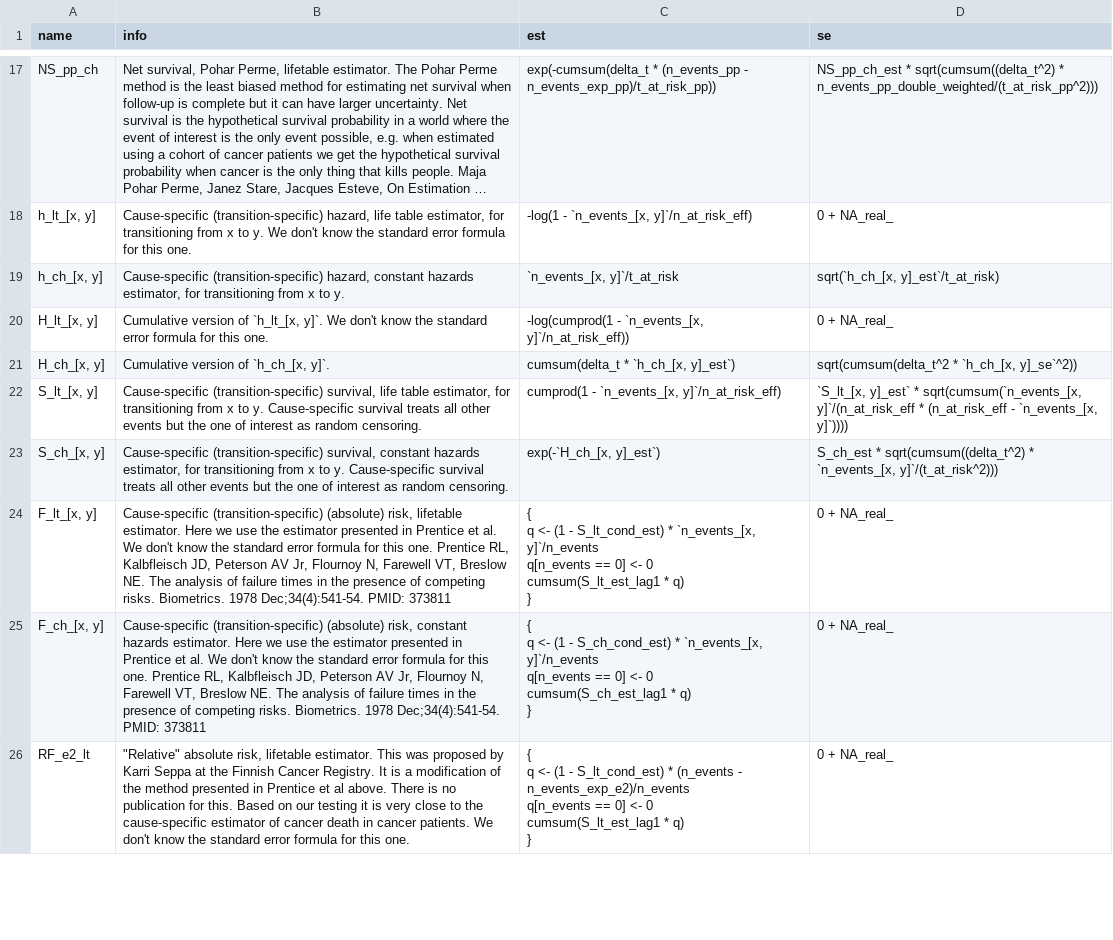
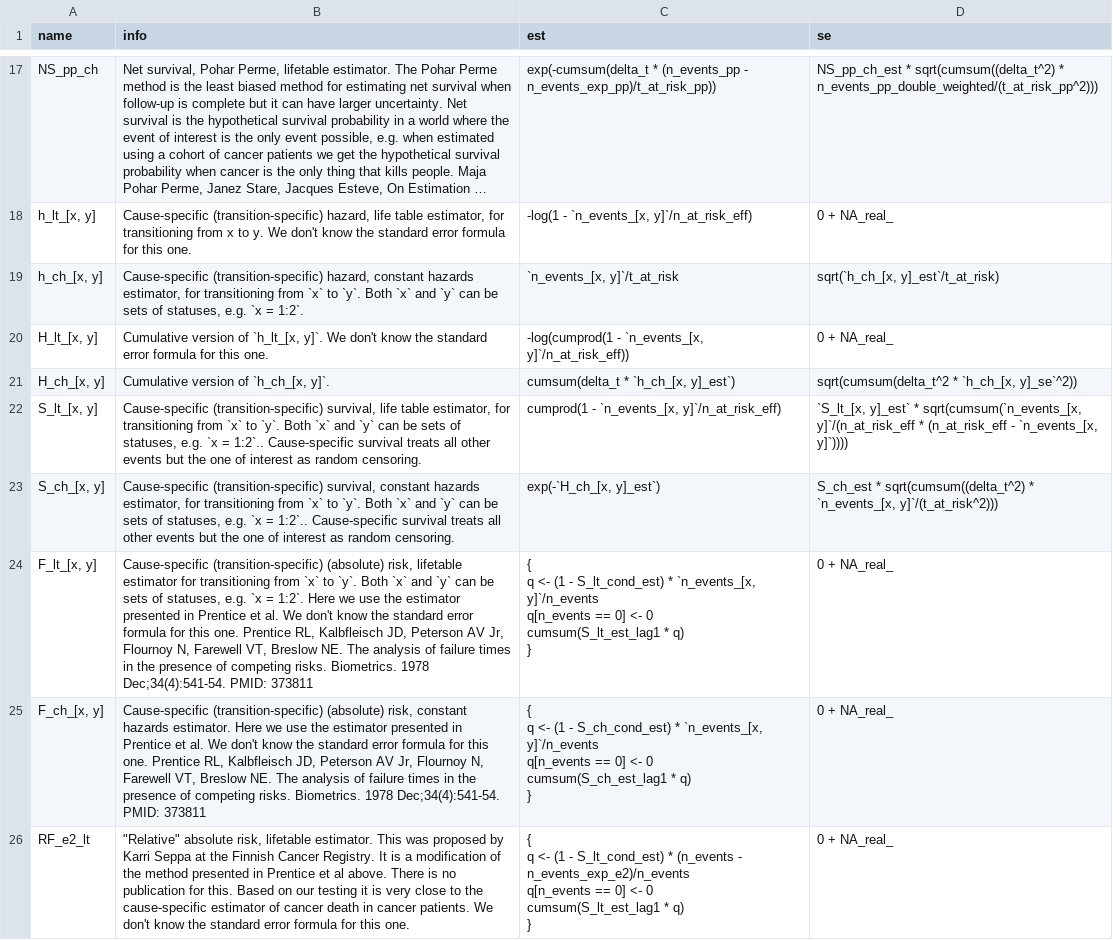
Before and after one commit to FinnishCancerRegistry/popEpi, a CSV file: data-raw/surv_estimate_expr_table__.csv, drawn as a sheet; only a part is shown, gaps mark what is left out; long unchanged cells end in …; the diff names each change by its address in the sheet, - before the commit and + after, or states it on an @@ line.

Commit message:
build: mv formulae to data-raw/

```diff
--- a/data-raw/surv_estimate_expr_table__.csv
+++ b/data-raw/surv_estimate_expr_table__.csv
-B19 (info): …transitioning from x to y.
+B19 (info): …transitioning from `x` to `y`. Both `x` and `y` can be sets of statuses, e.g. `x = 1:2`.
-B22 (info): …transitioning from x to y. Cause-specific survival…
+B22 (info): …transitioning from `x` to `y`. Both `x` and `y` can be sets of statuses, e.g. `x = 1:2`.. Cause-specific survival…
-B23 (info): …transitioning from x to y. Cause-specific survival…
+B23 (info): …transitioning from `x` to `y`. Both `x` and `y` can be sets of statuses, e.g. `x = 1:2`.. Cause-specific survival…
-B24 (info): …risk, lifetable estimator. Here we…
+B24 (info): …risk, lifetable estimator for transitioning from `x` to `y`. Both `x` and `y` can be sets of statuses, e.g. `x = 1:2`. Here we…
```
Also changed, not shown: 7 other files.
